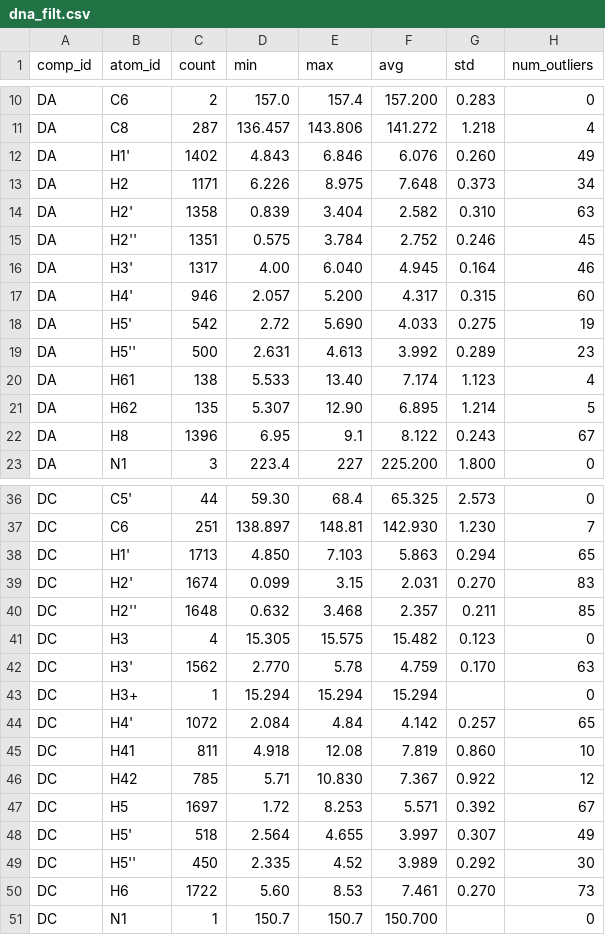
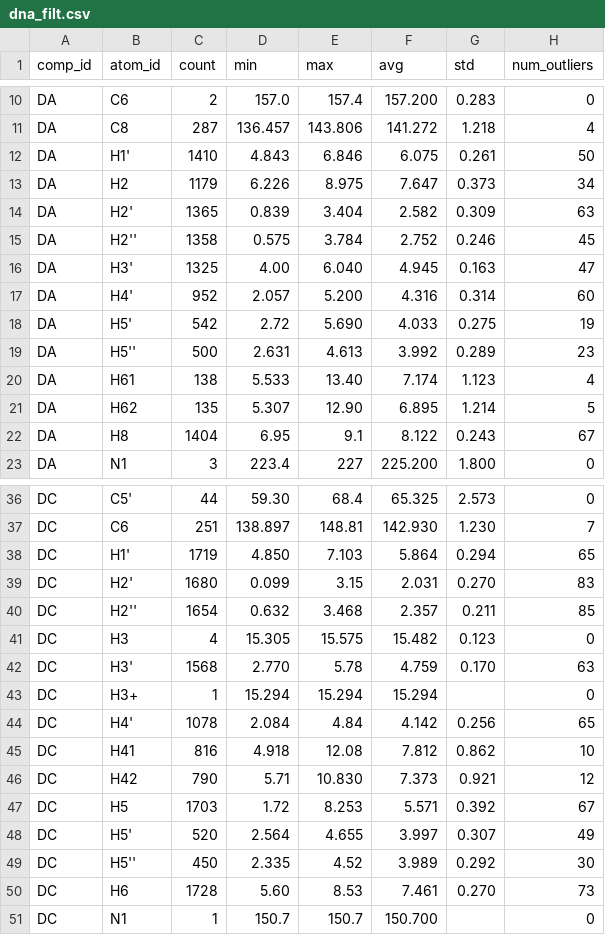
Before and after one commit to wwPDB/py-wwpdb_utils_nmr, a CSV file: wwpdb/utils/nmr/bmrb_cs_stat/dna_filt.csv, drawn as a sheet; only a part is shown, gaps mark what is left out; the diff covers the shown part only.

```diff
--- a/wwpdb/utils/nmr/bmrb_cs_stat/dna_filt.csv
+++ b/wwpdb/utils/nmr/bmrb_cs_stat/dna_filt.csv
@@ -11,8 +11,8 @@ DA,C6,2,157.0,157.4,157.200,0.283,0
 DA,C8,287,136.457,143.806,141.272,1.218,4
-DA,H1',1402,4.843,6.846,6.076,0.260,49
-DA,H2,1171,6.226,8.975,7.648,0.373,34
-DA,H2',1358,0.839,3.404,2.582,0.310,63
-DA,H2'',1351,0.575,3.784,2.752,0.246,45
-DA,H3',1317,4.00,6.040,4.945,0.164,46
-DA,H4',946,2.057,5.200,4.317,0.315,60
+DA,H1',1410,4.843,6.846,6.075,0.261,50
+DA,H2,1179,6.226,8.975,7.647,0.373,34
+DA,H2',1365,0.839,3.404,2.582,0.309,63
+DA,H2'',1358,0.575,3.784,2.752,0.246,45
+DA,H3',1325,4.00,6.040,4.945,0.163,47
+DA,H4',952,2.057,5.200,4.316,0.314,60
 DA,H5',542,2.72,5.690,4.033,0.275,19
@@ -21,3 +21,3 @@ DA,H61,138,5.533,13.40,7.174,1.123,4
 DA,H62,135,5.307,12.90,6.895,1.214,5
-DA,H8,1396,6.95,9.1,8.122,0.243,67
+DA,H8,1404,6.95,9.1,8.122,0.243,67
 DA,N1,3,223.4,227,225.200,1.800,0
@@ -37,15 +37,15 @@ DC,C5',44,59.30,68.4,65.325,2.573,0
 DC,C6,251,138.897,148.81,142.930,1.230,7
-DC,H1',1713,4.850,7.103,5.863,0.294,65
-DC,H2',1674,0.099,3.15,2.031,0.270,83
-DC,H2'',1648,0.632,3.468,2.357,0.211,85
+DC,H1',1719,4.850,7.103,5.864,0.294,65
+DC,H2',1680,0.099,3.15,2.031,0.270,83
+DC,H2'',1654,0.632,3.468,2.357,0.211,85
 DC,H3,4,15.305,15.575,15.482,0.123,0
-DC,H3',1562,2.770,5.78,4.759,0.170,63
+DC,H3',1568,2.770,5.78,4.759,0.170,63
 DC,H3+,1,15.294,15.294,15.294,,0
-DC,H4',1072,2.084,4.84,4.142,0.257,65
-DC,H41,811,4.918,12.08,7.819,0.860,10
-DC,H42,785,5.71,10.830,7.367,0.922,12
-DC,H5,1697,1.72,8.253,5.571,0.392,67
-DC,H5',518,2.564,4.655,3.997,0.307,49
+DC,H4',1078,2.084,4.84,4.142,0.256,65
+DC,H41,816,4.918,12.08,7.812,0.862,10
+DC,H42,790,5.71,10.830,7.373,0.921,12
+DC,H5,1703,1.72,8.253,5.571,0.392,67
+DC,H5',520,2.564,4.655,3.997,0.307,49
 DC,H5'',450,2.335,4.52,3.989,0.292,30
-DC,H6,1722,5.60,8.53,7.461,0.270,73
+DC,H6,1728,5.60,8.53,7.461,0.270,73
 DC,N1,1,150.7,150.7,150.700,,0
```
Also changed, not shown: 25 edited cells elsewhere in this file, wwpdb/utils/nmr/bmrb_cs_stat/aa_filt.csv, wwpdb/utils/nmr/bmrb_cs_stat/aa_full.csv, 38 other files.
